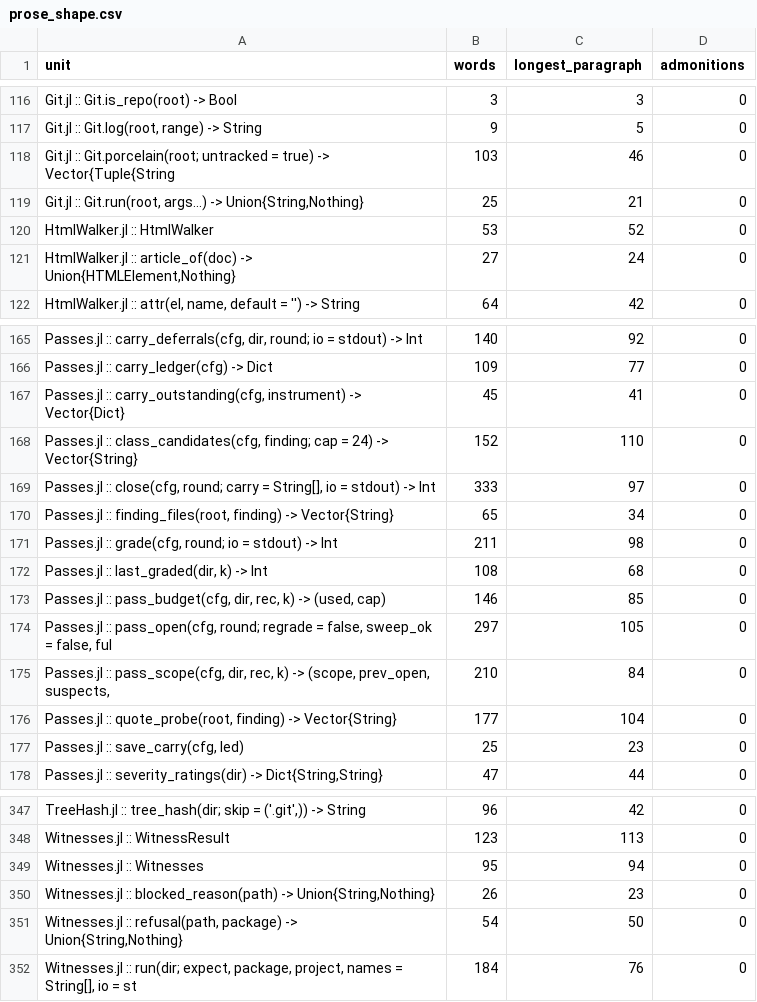
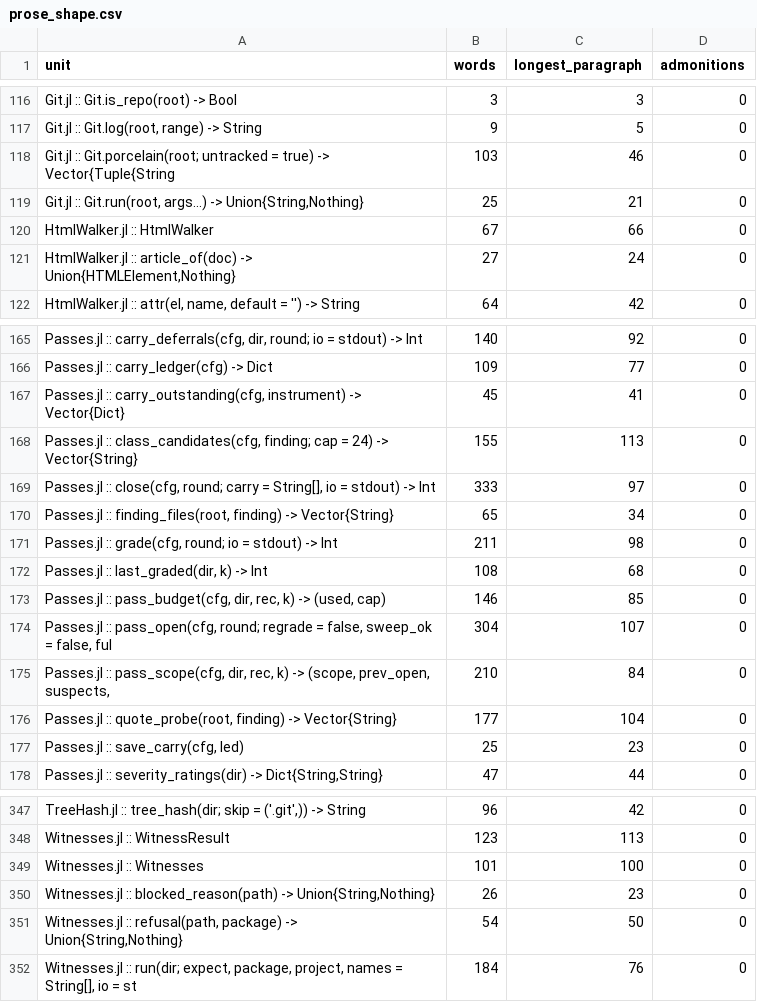
Before and after one commit to GrigorySarnitsky/GBGCodingTools.jl, a CSV file: docs/prose_shape.csv, drawn as a sheet; only a part is shown, gaps mark what is left out.

```diff
--- a/docs/prose_shape.csv
+++ b/docs/prose_shape.csv
@@ -119,3 +119,3 @@ unit,words,longest_paragraph,admonitions
 "Git.jl :: Git.run(root, args...) -> Union{String,Nothing}",25,21,0
-"HtmlWalker.jl :: HtmlWalker",53,52,0
+"HtmlWalker.jl :: HtmlWalker",67,66,0
 "HtmlWalker.jl :: article_of(doc) -> Union{HTMLElement,Nothing}",27,24,0
@@ -167,3 +167,3 @@ unit,words,longest_paragraph,admonitions
 "Passes.jl :: carry_outstanding(cfg, instrument) -> Vector{Dict}",45,41,0
-"Passes.jl :: class_candidates(cfg, finding; cap = 24) -> Vector{String}",152,110,0
+"Passes.jl :: class_candidates(cfg, finding; cap = 24) -> Vector{String}",155,113,0
 "Passes.jl :: close(cfg, round; carry = String[], io = stdout) -> Int",333,97,0
@@ -173,3 +173,3 @@ unit,words,longest_paragraph,admonitions
 "Passes.jl :: pass_budget(cfg, dir, rec, k) -> (used, cap)",146,85,0
-"Passes.jl :: pass_open(cfg, round; regrade = false, sweep_ok = false, ful",297,105,0
+"Passes.jl :: pass_open(cfg, round; regrade = false, sweep_ok = false, ful",304,107,0
 "Passes.jl :: pass_scope(cfg, dir, rec, k) -> (scope, prev_open, suspects,",210,84,0
@@ -348,3 +348,3 @@ unit,words,longest_paragraph,admonitions
 "Witnesses.jl :: WitnessResult",123,113,0
-"Witnesses.jl :: Witnesses",95,94,0
+"Witnesses.jl :: Witnesses",101,100,0
 "Witnesses.jl :: blocked_reason(path) -> Union{String,Nothing}",26,23,0
```
Also changed, not shown: 22 other files.
